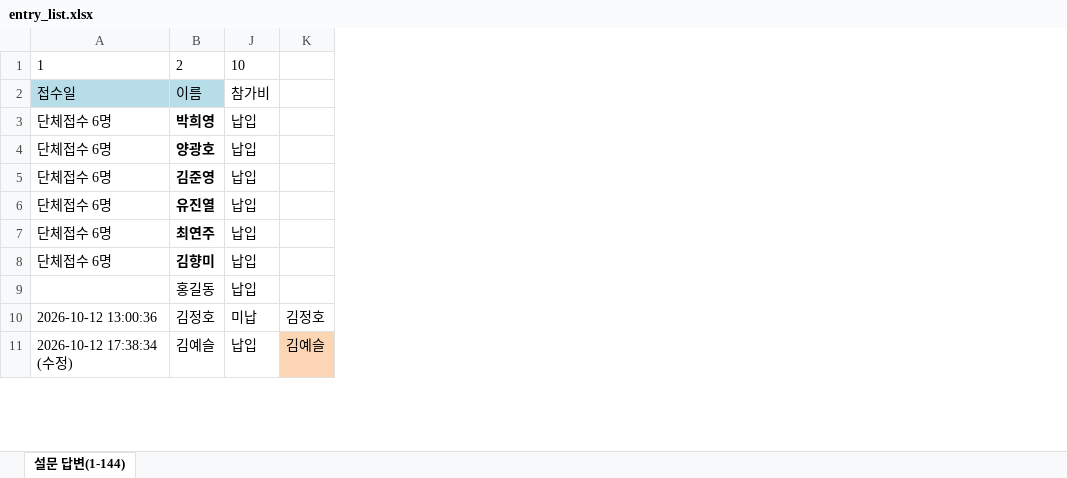
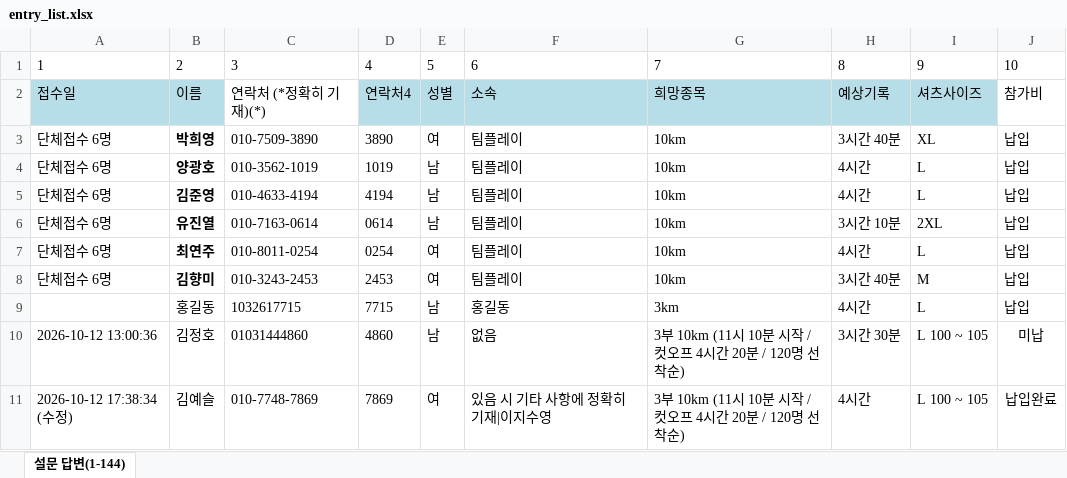
Before and after one commit to jman7715/swimming-search, an Excel workbook: entry_list.xlsx, sheet 설문 답변(1-144), drawn as a sheet; only a part is shown; values as stored, in another font and other column widths than the file's, no borders; conditional formats not drawn; removed rows and columns are numbered as before the commit, all else as after; the diff covers the shown part only; the diff names each change by its address in the sheet, - before the commit and + after, or states it on an @@ line.

Commit message:
Add files via upload

```diff
--- a/entry_list.xlsx (sheet 설문 답변(1-144))
+++ b/entry_list.xlsx (sheet 설문 답변(1-144))
-column J, rows 1-11: 10 | 참가비 | 납입 | 납입 | 납입 | 납입 | 납입 | 납입 | 납입 | 미납 | 납입
-column K, rows 10-11: 김정호 | 김예슬
@@ column C unhidden, rows 1-11: 3 | 연락처 (*정확히 기재)(*) | 010-7509-3890 | 010-3562-1019 | 010-4633-4194 | 010-7163-0614 | 010-8011-0254 | 010-3243-2453 | 1032617715 | 01031444860 | 010-7748-7869 @@
@@ column D unhidden, rows 1-11: 4 | 연락처4 | 3890 | 1019 | 4194 | 0614 | 0254 | 2453 | 7715 | 4860 | 7869 @@
@@ column E unhidden, rows 1-11: 5 | 성별 | 여 | 남 | 남 | 남 | 여 | 여 | 남 | 남 | 여 @@
@@ column F unhidden, rows 1-11: 6 | 소속 | 팀플레이 | 팀플레이 | 팀플레이 | 팀플레이 | 팀플레이 | 팀플레이 | 홍길동 | 없음 | 있음 시 기타 사항에 정확히 기재|이지수영 @@
@@ column G unhidden, rows 1-11: 7 | 희망종목 | 10km | 10km | 10km | 10km | 10km | 10km | 3km | 3부 10km (11시 10분 시작 / 컷오프 4시간 20분 / 120명 선착순) | 3부 10km (11시 10분 시작 / 컷오프 4시간 20분 / 120명 선착순) @@
@@ column H unhidden, rows 1-11: 8 | 예상기록 | 3시간 40분 | 4시간 | 4시간 | 3시간 10분 | 4시간 | 3시간 40분 | 4시간 | 3시간 30분 | 4시간 @@
@@ column I unhidden, rows 1-11: 9 | 셔츠사이즈 | XL | L | L | 2XL | L | M | L | L 100 ~ 105 | L 100 ~ 105 @@
+column J, rows 1-11: 10 | 참가비 | 납입 | 납입 | 납입 | 납입 | 납입 | 납입 | 납입 | 미납 | 납입완료
```
Also changed, not shown: 21 added rows, 7 edited cells and cell formats elsewhere in this sheet, hidden cells.
